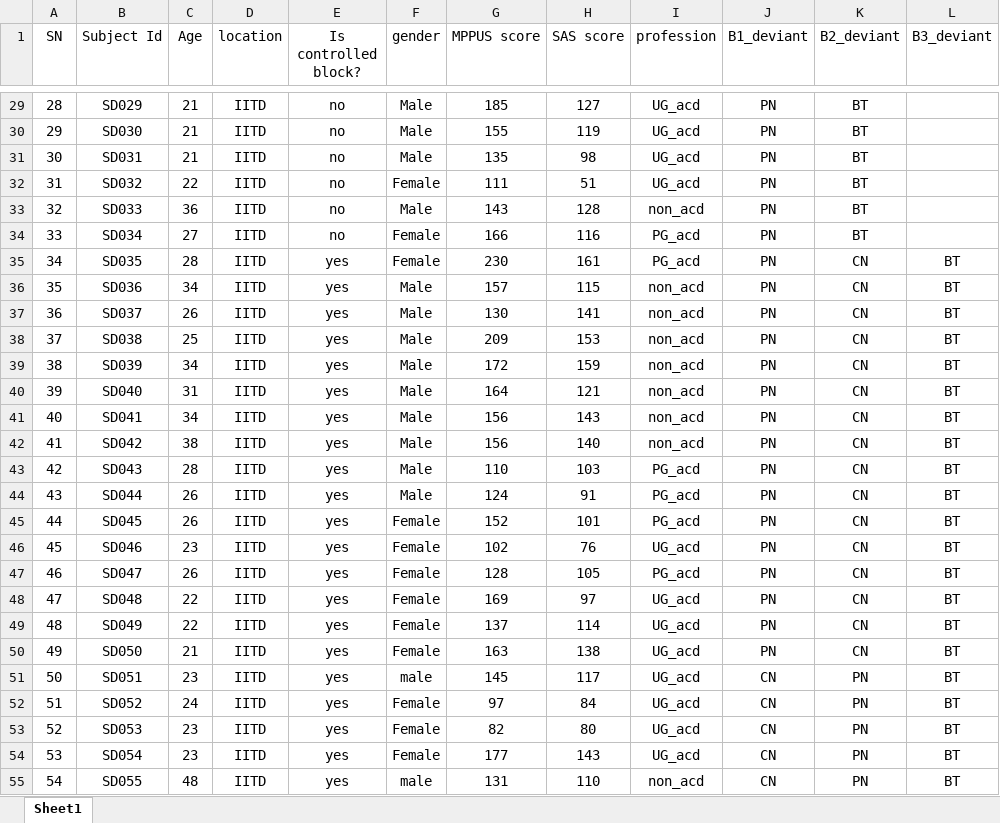
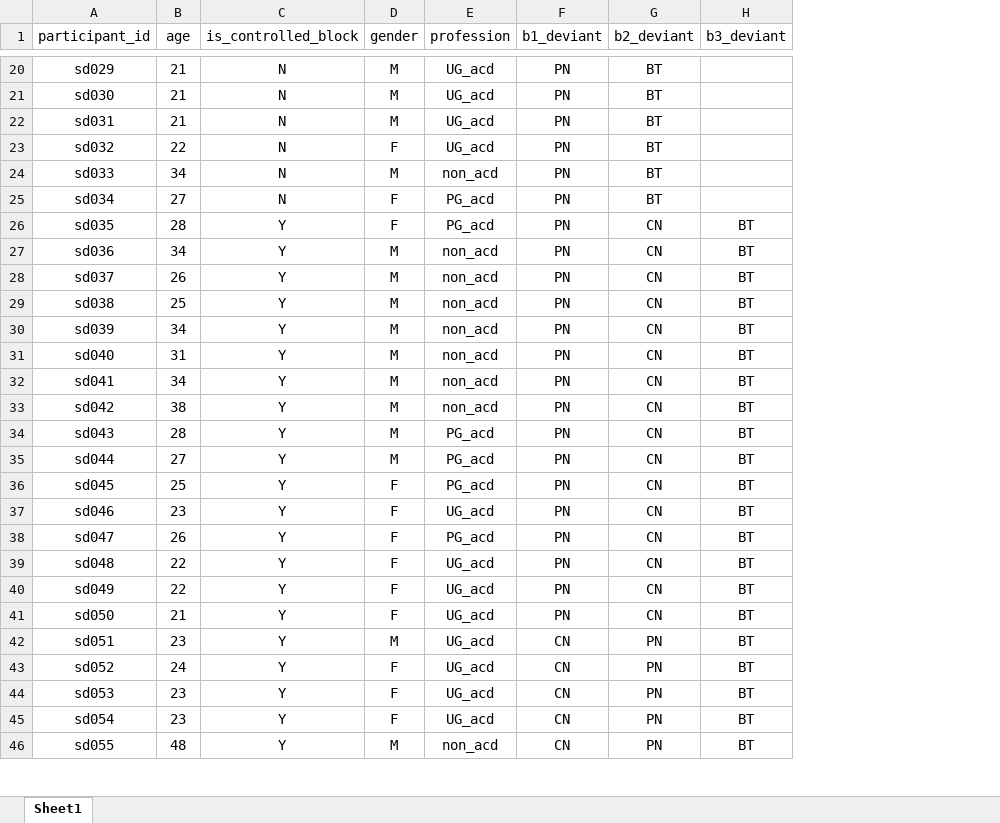
Before and after one commit to csndl-iitd/ecf-exp2-notif-mmn, an Excel workbook: data/Processed/Participant_details.xlsx, sheet Sheet1, drawn as a sheet; only a part is shown, gaps mark what is left out; values as stored, in another font and other column widths than the file's, no borders; removed rows and columns are numbered as before the commit, all else as after; the diff covers the shown part only; the diff names each change by its address in the sheet, - before the commit and + after, or states it on an @@ line.

```diff
--- a/data/Processed/Participant_details.xlsx (sheet Sheet1)
+++ b/data/Processed/Participant_details.xlsx (sheet Sheet1)
-column A (SN), rows 29-55: 28 | 29 | 30 | 31 | 32 | 33 | 34 | 35 | 36 | 37 | 38 | 39 | 40 | 41 | 42 | 43 | 44 | 45 | 46 | 47 | 48 | 49 | 50 | 51 | 52 | 53 | 54
-column B (Subject Id), rows 29-55: SD029 | SD030 | SD031 | SD032 | SD033 | SD034 | SD035 | SD036 | SD037 | SD038 | SD039 | SD040 | SD041 | SD042 | SD043 | SD044 | SD045 | SD046 | SD047 | SD048 | SD049 | SD050 | SD051 | SD052 | SD053 | SD054 | SD055
+column A (participant_id), rows 20-46: sd029 | sd030 | sd031 | sd032 | sd033 | sd034 | sd035 | sd036 | sd037 | sd038 | sd039 | sd040 | sd041 | sd042 | sd043 | sd044 | sd045 | sd046 | sd047 | sd048 | sd049 | sd050 | sd051 | sd052 | sd053 | sd054 | sd055
-column D (location), rows 29-55: all IITD
-column E (Is controlled block?), rows 29-55: no | no | no | no | no | no | yes | yes | yes | yes | yes | yes | yes | yes | yes | yes | yes | yes | yes | yes | yes | yes | yes | yes | yes | yes | yes
+column C (is_controlled_block), rows 20-46: N | N | N | N | N | N | Y | Y | Y | Y | Y | Y | Y | Y | Y | Y | Y | Y | Y | Y | Y | Y | Y | Y | Y | Y | Y
-column G (MPPUS score), rows 29-55: 185 | 155 | 135 | 111 | 143 | 166 | 230 | 157 | 130 | 209 | 172 | 164 | 156 | 156 | 110 | 124 | 152 | 102 | 128 | 169 | 137 | 163 | 145 | 97 | 82 | 177 | 131
-column H (SAS score), rows 29-55: 127 | 119 | 98 | 51 | 128 | 116 | 161 | 115 | 141 | 153 | 159 | 121 | 143 | 140 | 103 | 91 | 101 | 76 | 105 | 97 | 114 | 138 | 117 | 84 | 80 | 143 | 110
-B1: Age
+B1: age
-F1: B1_deviant
+F1: b1_deviant
-G1: B2_deviant
+G1: b2_deviant
-H1: B3_deviant
+H1: b3_deviant
-D20:D22 (gender): Male
+D20:D22 (gender): M
-D23 (gender): Female
+D23 (gender): F
-B24 (age): 36
+B24 (age): 34
-D24 (gender): Male
+D24 (gender): M
-D25:D26 (gender): Female
+D25:D26 (gender): F
-D27:D35 (gender): Male
+D27:D35 (gender): M
-B35 (age): 26
+B35 (age): 27
-B36 (age): 26
+B36 (age): 25
-D36:D41 (gender): Female
+D36:D41 (gender): F
-D42 (gender): male
+D42 (gender): M
-D43:D45 (gender): Female
+D43:D45 (gender): F
-D46 (gender): male
+D46 (gender): M
```
Also changed, not shown: 1 added row, 9 removed rows and 39 edited cells elsewhere in this sheet, 15 other files.
